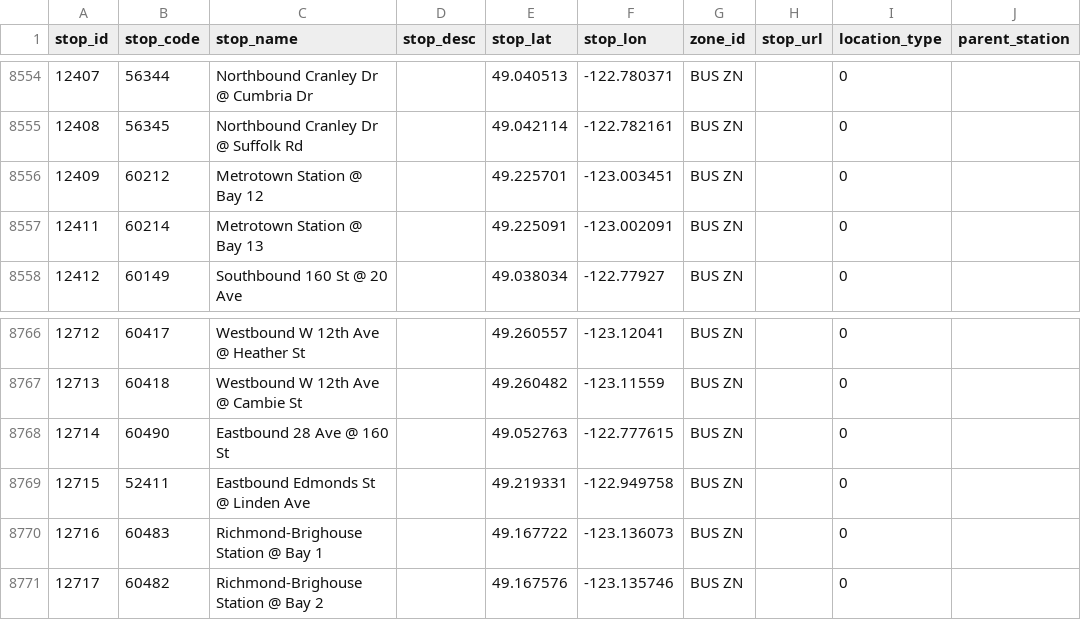
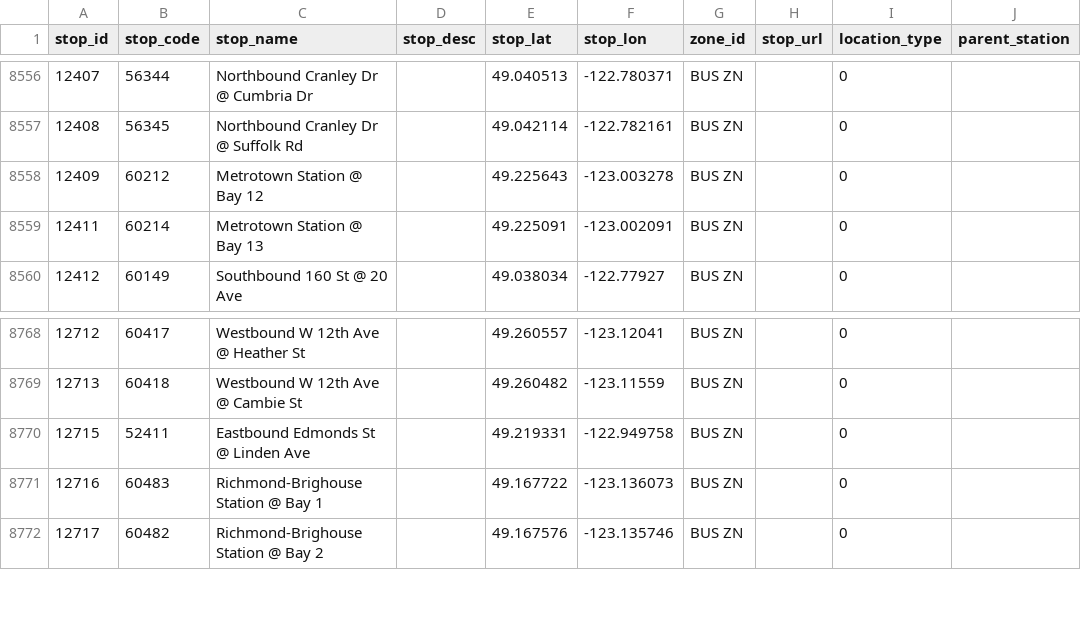
Before and after one commit to carsonyl/translink-derived-datasets, a CSV file: datasets/stops.csv, drawn as a sheet; only a part is shown, gaps mark what is left out; the diff covers the shown part only.

Commit message:
Stops 2020-11-13.

```diff
--- a/datasets/stops.csv
+++ b/datasets/stops.csv
@@ -8555,3 +8557,3 @@ stop_id,stop_code,stop_name,stop_desc,stop_lat,stop_lon,zone_id,stop_url,locatio
 12408,56345,Northbound Cranley Dr @ Suffolk Rd,,49.042114,-122.782161,BUS ZN,,0,
-12409,60212,Metrotown Station @ Bay 12,,49.225701,-123.003451,BUS ZN,,0,
+12409,60212,Metrotown Station @ Bay 12,,49.225643,-123.003278,BUS ZN,,0,
 12411,60214,Metrotown Station @ Bay 13,,49.225091,-123.002091,BUS ZN,,0,
@@ -8767,3 +8769,2 @@ stop_id,stop_code,stop_name,stop_desc,stop_lat,stop_lon,zone_id,stop_url,locatio
 12713,60418,Westbound W 12th Ave @ Cambie St,,49.260482,-123.11559,BUS ZN,,0,
-12714,60490,Eastbound 28 Ave @ 160 St,,49.052763,-122.777615,BUS ZN,,0,
 12715,52411,Eastbound Edmonds St @ Linden Ave,,49.219331,-122.949758,BUS ZN,,0,
```
Also changed, not shown: 8 added rows, 8 removed rows and 3 edited cells elsewhere in this file, 1 other file.
